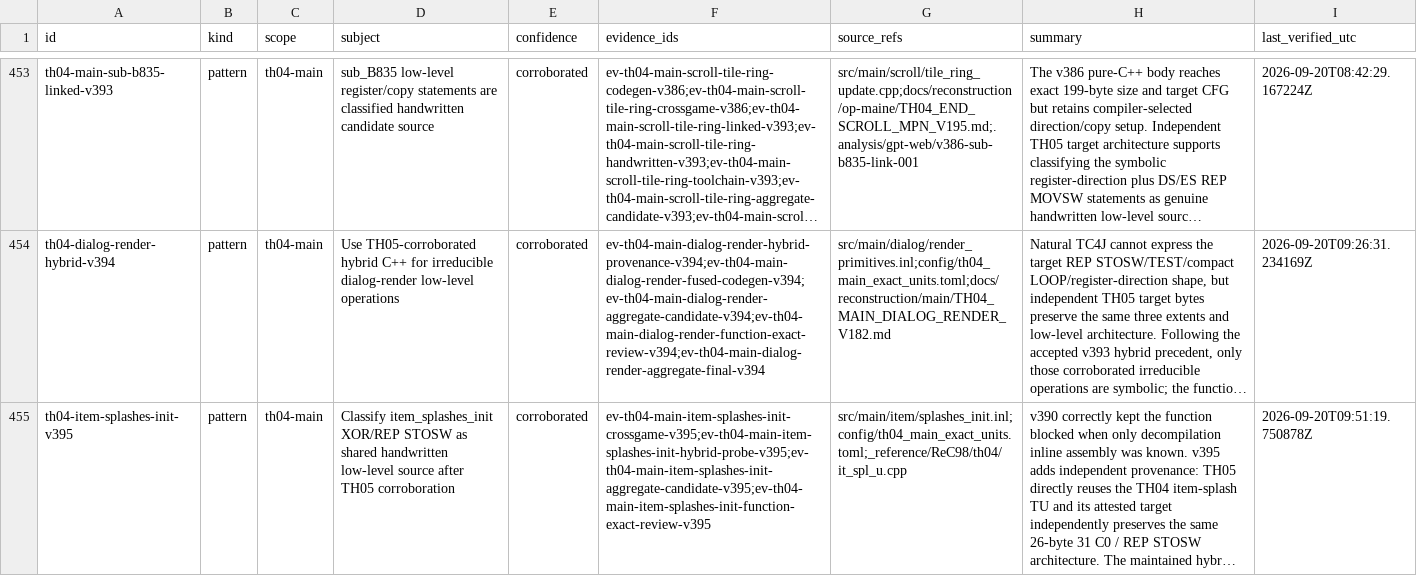
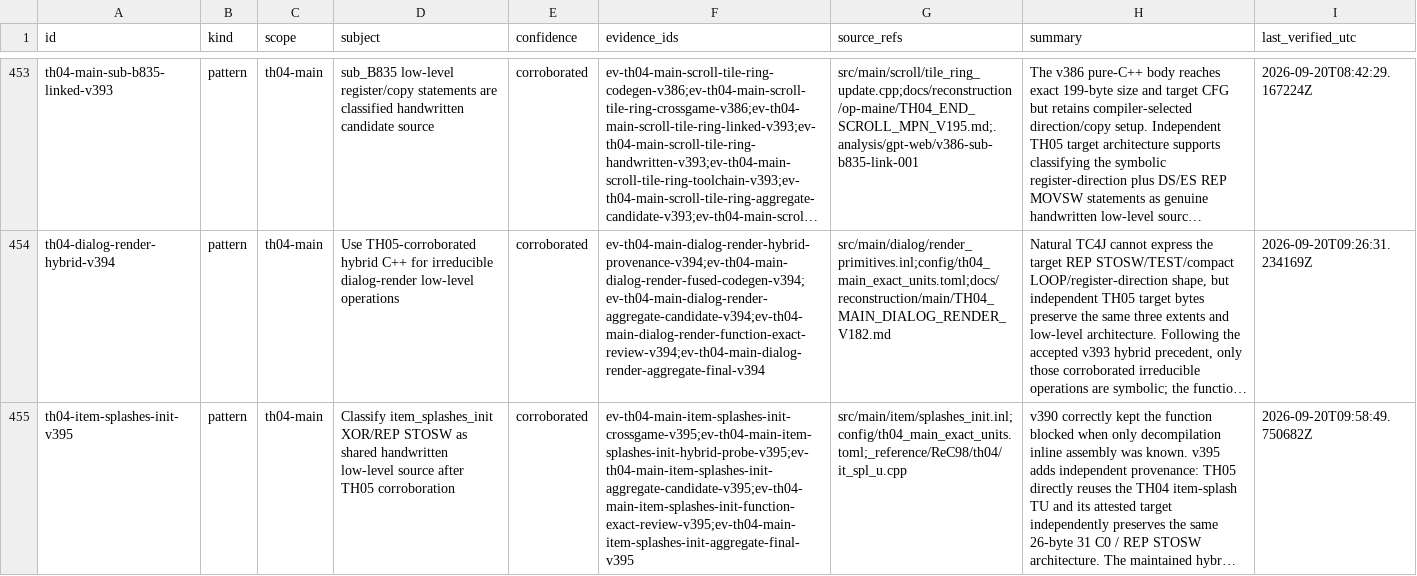
Before and after one commit to N0zoM1z0/th04, a CSV file: config/knowledge.csv, drawn as a sheet; only a part is shown, gaps mark what is left out; long unchanged cells end in …; the diff names each change by its address in the sheet, - before the commit and + after, or states it on an @@ line.

Commit message:
gpt-web: record TH04 item splashes exact

```diff
--- a/config/knowledge.csv
+++ b/config/knowledge.csv
-F455 (evidence_ids): ev-th04-main-item-splashes-init-crossgame-v395;ev-th04-main-item-splashes-init-hybrid-probe-v395;ev-th04-main-item-splashes-init-aggregate-candidate-v395;ev-th04-main-item-splashes-init-function-exact-review-v395
+F455 (evidence_ids): ev-th04-main-item-splashes-init-crossgame-v395;ev-th04-main-item-splashes-init-hybrid-probe-v395;ev-th04-main-item-splashes-init-aggregate-candidate-v395;ev-th04-main-item-splashes-init-function-exact-review-v395;ev-th04-main-item-splashes-init-aggregate-final-v395
-I455 (last_verified_utc): 2026-09-20T09:51:19.750878Z
+I455 (last_verified_utc): 2026-09-20T09:58:49.750682Z
```
Also changed, not shown: config/units.csv, 3 other files.
